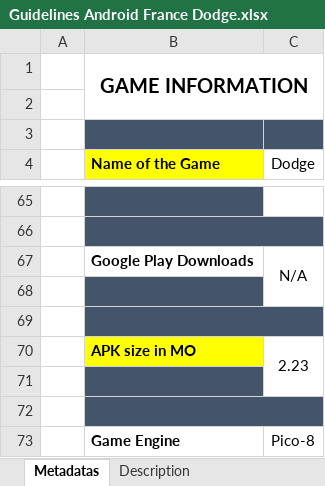
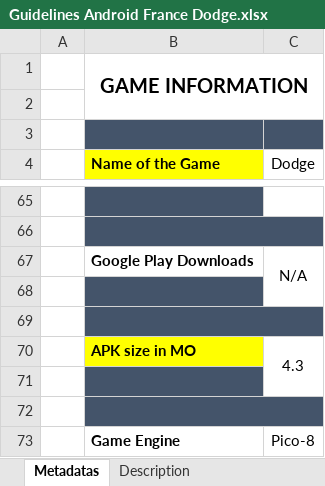
Before and after one commit to ArtridgeGames/artridge.ch, an Excel workbook: Plug In Digital/dodge/Guidelines Android France Dodge.xlsx, sheet Metadatas, drawn as a sheet; only a part is shown, gaps mark what is left out; values as stored, in another font and other column widths than the file's, no borders; the diff names each change by its address in the sheet, - before the commit and + after, or states it on an @@ line.

```diff
--- a/Plug In Digital/dodge/Guidelines Android France Dodge.xlsx (sheet Metadatas)
+++ b/Plug In Digital/dodge/Guidelines Android France Dodge.xlsx (sheet Metadatas)
-C70 (Dodge): 2.23
+C70 (Dodge): 4.3
```
Also changed, not shown: Plug In Digital/blockrush/Guidelines Android France Block Rush.xlsx, 12 other files.
